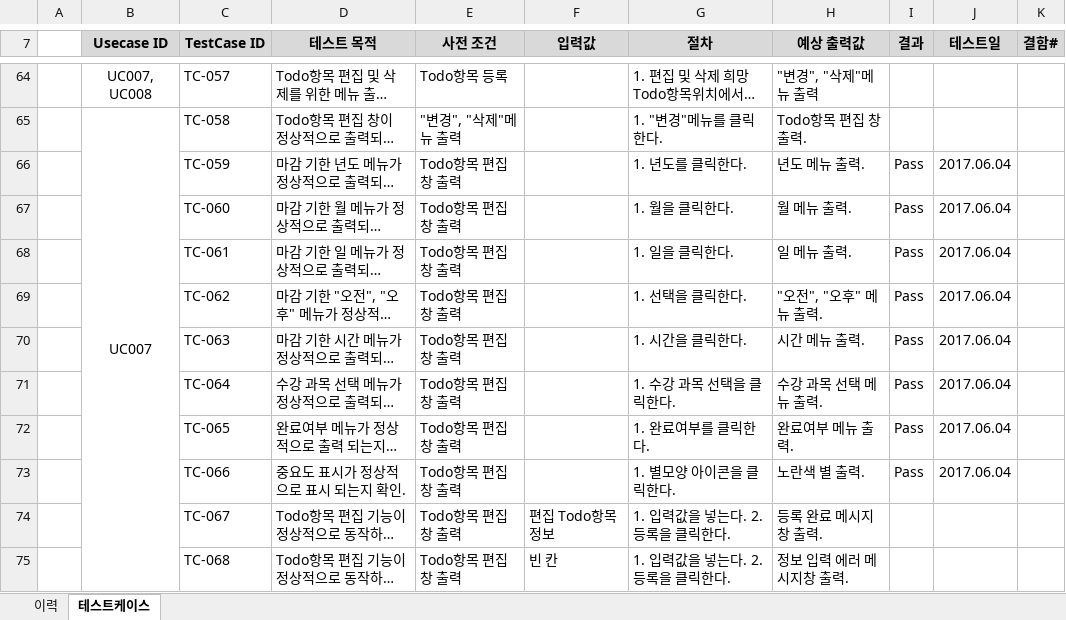
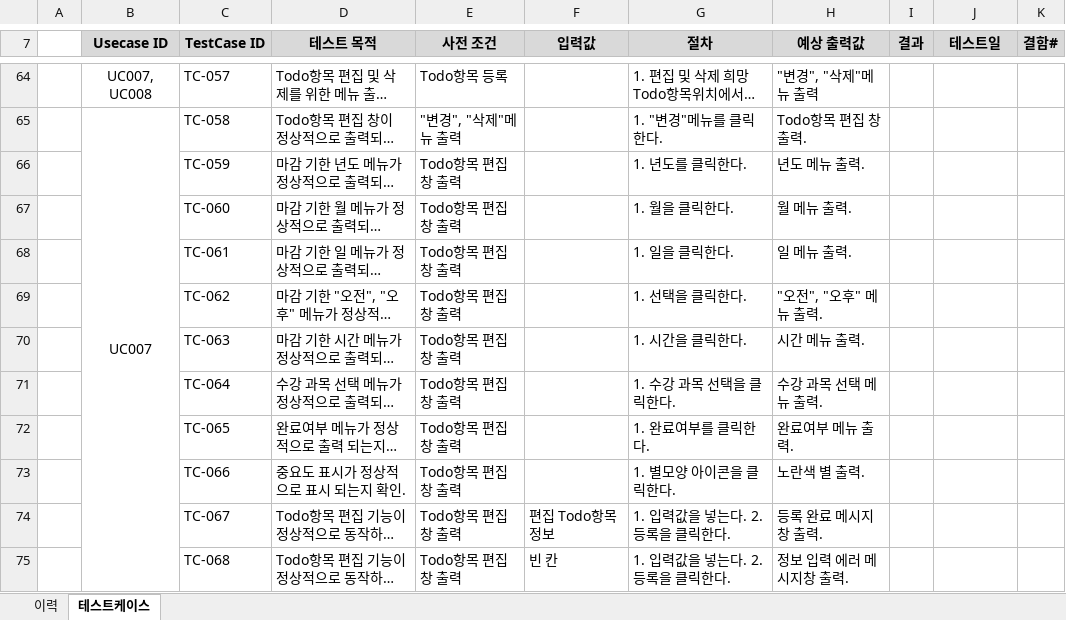
Before and after one commit to SE-admin/SE2017_2_mixharmony, an Excel workbook: doc/4_ 테스트케이스 및 테스트결과보고서/테스트케이스.xlsx, sheet 테스트케이스, drawn as a sheet; only a part is shown, gaps mark what is left out; long unchanged cells end in …; values as stored, in another font and other column widths than the file's, no borders; the diff names each change by its address in the sheet, - before the commit and + after, or states it on an @@ line.

Commit message:
#811 doc/4_ 테스트케이스 및 테스트결과보고서/테스트 결과 보고서 template.doc doc/4_ 테스트케이스 및 테스트결과보고서/테스트케이스.xlsx teat 결과 보고서 작성 및 testcase 수정

```diff
--- a/doc/4_ 테스트케이스 및 테스트결과보고서/테스트케이스.xlsx (sheet 테스트케이스)
+++ b/doc/4_ 테스트케이스 및 테스트결과보고서/테스트케이스.xlsx (sheet 테스트케이스)
-I66:I73 (결과): Pass
+I66:I73 (결과): (empty)
-J66:J73 (테스트일): 2017.06.04
+J66:J73 (테스트일): (empty)
```
Also changed, not shown: 1 other file.
